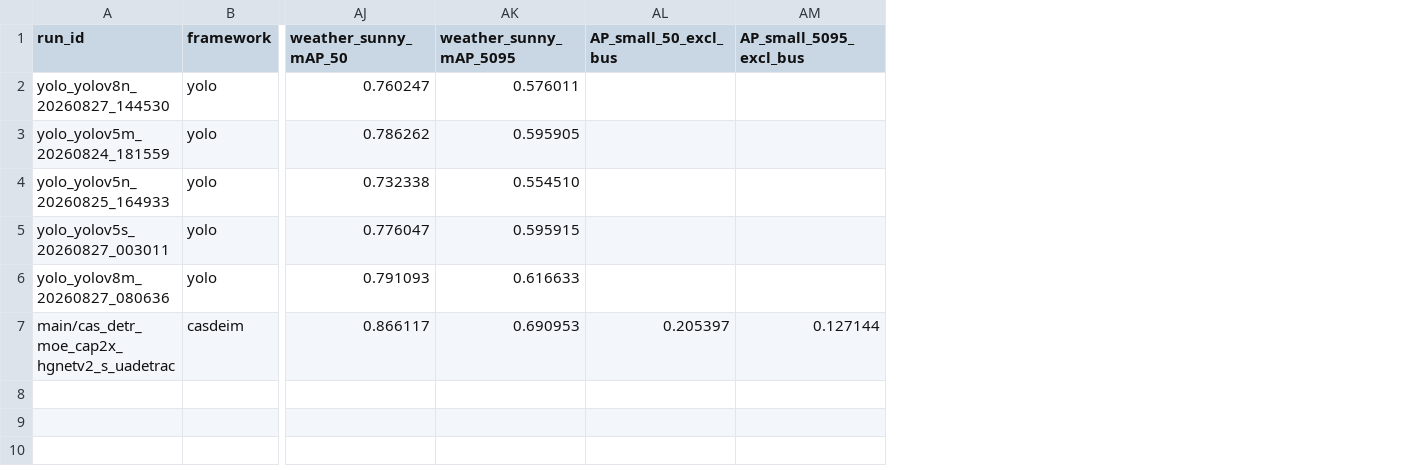
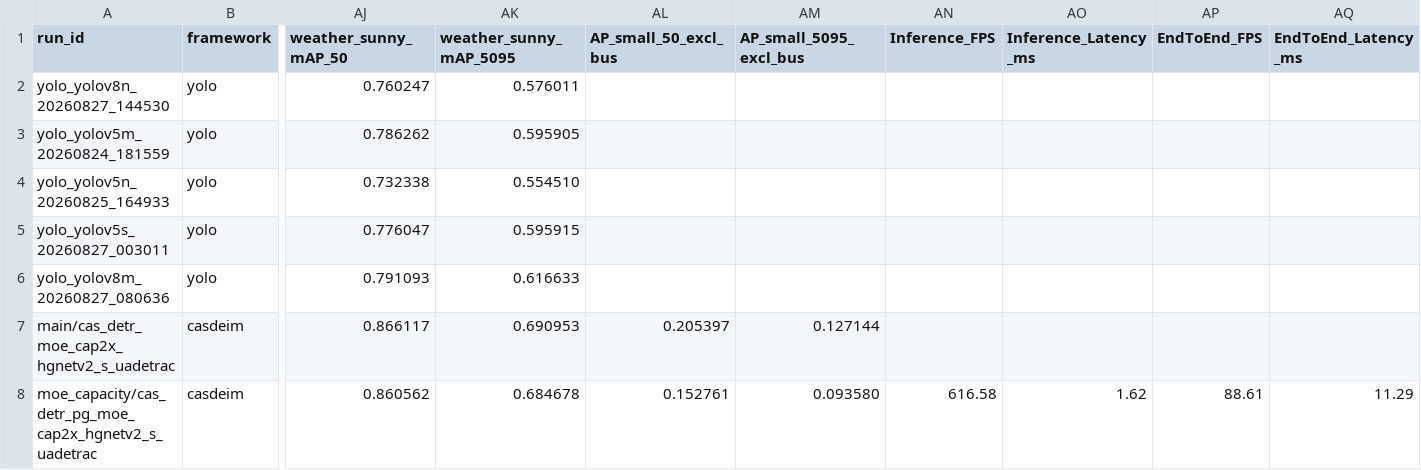
Before and after one commit to WhyNot0YJ/CaS_DETR, a CSV file: experiments/reports/uadetrac/eval_metrics.csv, drawn as a sheet; only a part is shown, gaps mark what is left out; rows hold the shown columns only; the diff names each change by its address in the sheet, - before the commit and + after, or states it on an @@ line.

```diff
--- a/experiments/reports/uadetrac/eval_metrics.csv
+++ b/experiments/reports/uadetrac/eval_metrics.csv
+column AN (Inference_FPS), empty
+column AO (Inference_Latency_ms), empty
+column AP (EndToEnd_FPS), empty
+column AQ (EndToEnd_Latency_ms), empty
+row 8: moe_capacity/cas_detr_pg_moe_cap2x_hgnetv2_s_uadetrac | casdeim | 0.860562 | 0.684678 | 0.152761 | 0.093580 | 616.58 | 1.62 | 88.61 | 11.29
```
Also changed, not shown: experiments/reports/dairv2x/benchmark.csv, experiments/reports/uadetrac/benchmark.csv.
